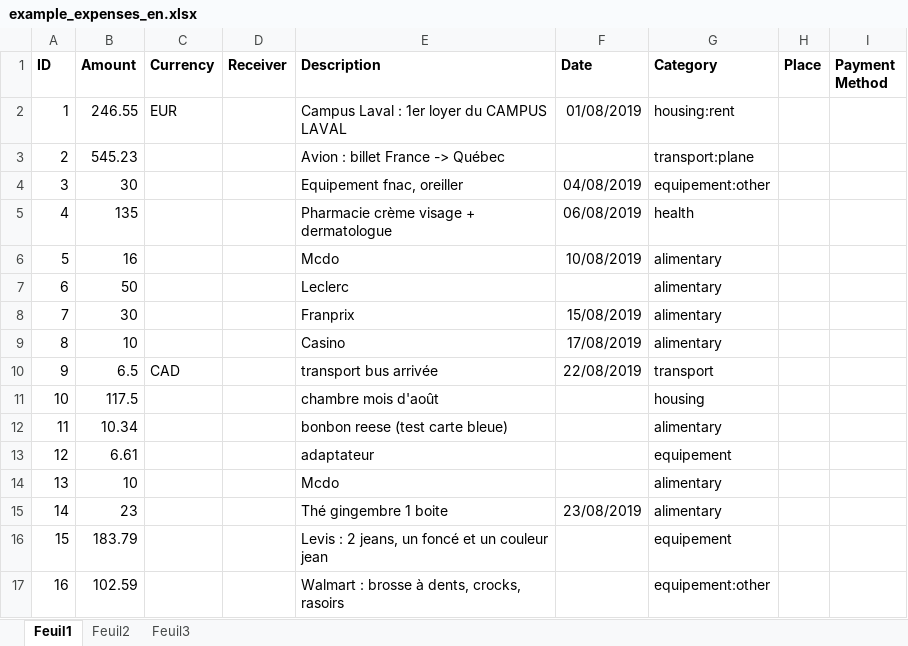
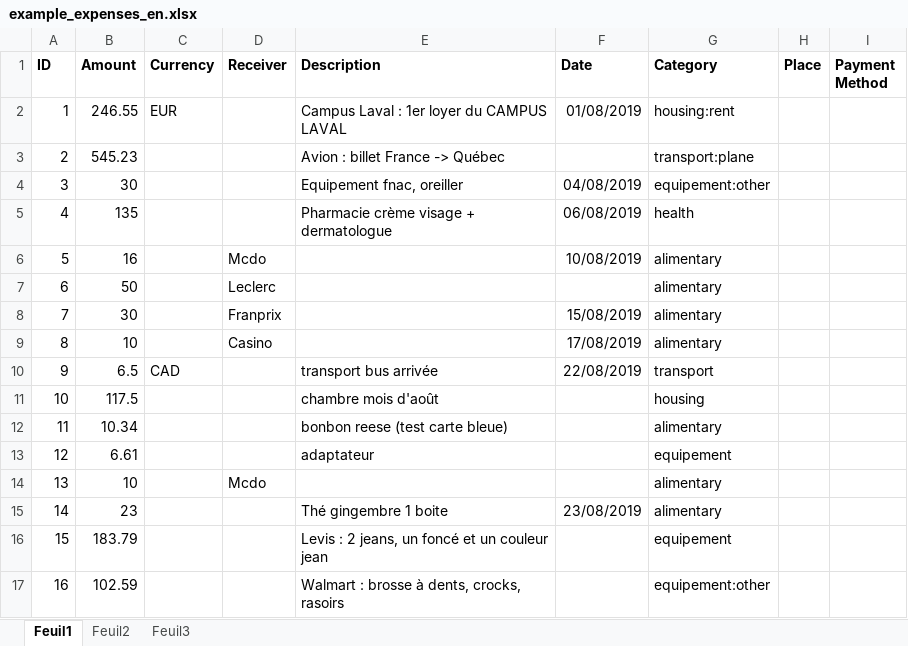
Before and after one commit to Raiytak/Recount, an Excel workbook: recount/example/example_expenses_en.xlsx, sheet Feuil1, drawn as a sheet; only a part is shown; values as stored, in another font and other column widths than the file's, no borders; the diff names each change by its address in the sheet, - before the commit and + after, or states it on an @@ line.

```diff
--- a/recount/example/example_expenses_en.xlsx (sheet Feuil1)
+++ b/recount/example/example_expenses_en.xlsx (sheet Feuil1)
-D6 (Receiver): (empty)
+D6 (Receiver): Mcdo
-E6 (Description): Mcdo
+E6 (Description): (empty)
-D7 (Receiver): (empty)
+D7 (Receiver): Leclerc
-E7 (Description): Leclerc
+E7 (Description): (empty)
-D8 (Receiver): (empty)
+D8 (Receiver): Franprix
-E8 (Description): Franprix
+E8 (Description): (empty)
-D9 (Receiver): (empty)
+D9 (Receiver): Casino
-E9 (Description): Casino
+E9 (Description): (empty)
-D14 (Receiver): (empty)
+D14 (Receiver): Mcdo
-E14 (Description): Mcdo
+E14 (Description): (empty)
```
Also changed, not shown: 6 other files.
